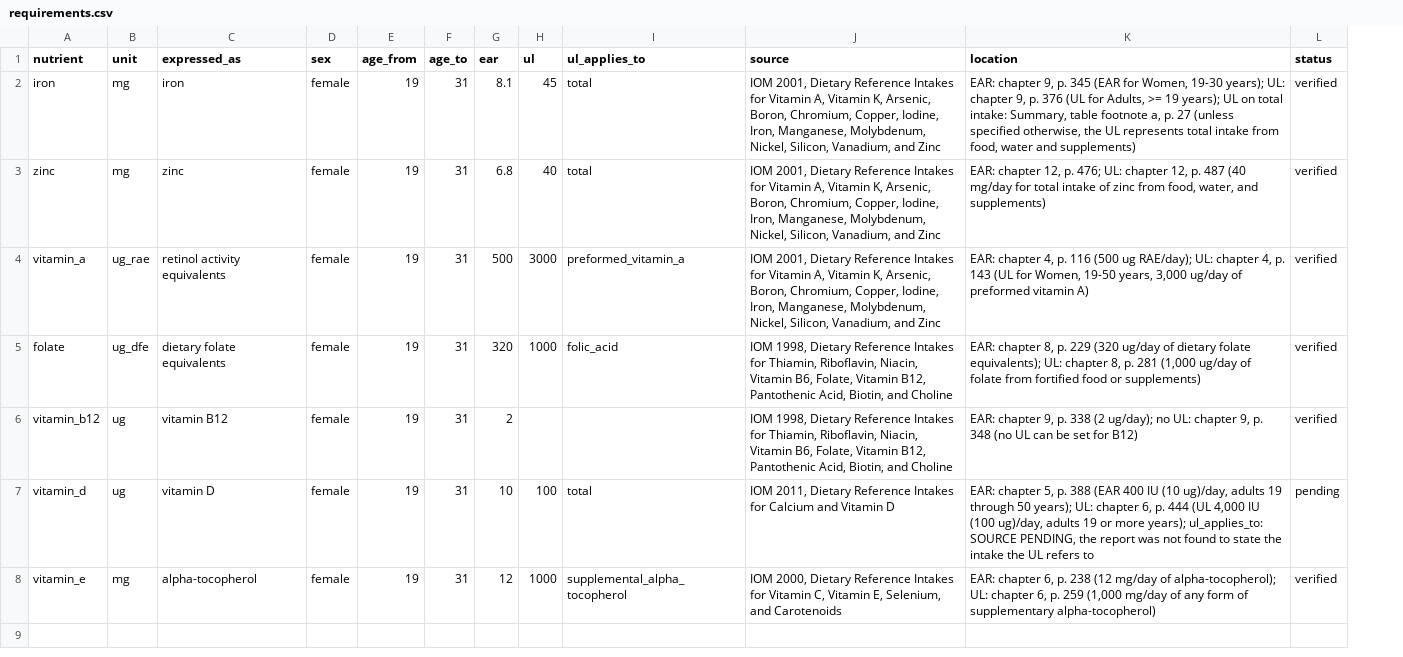
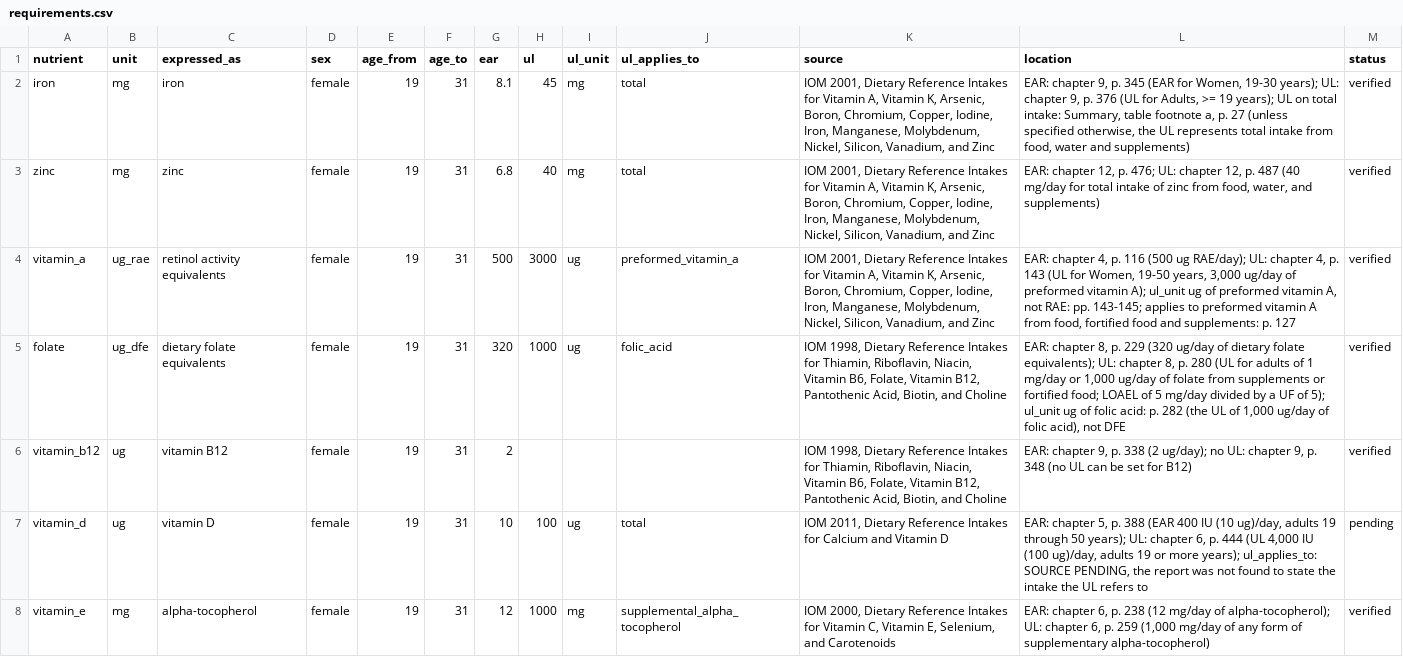
Before and after one commit to maicel1978/hcesfort, a CSV file: data-raw/requirements.csv, drawn as a sheet; addresses are those after the commit; the diff names each change by its address in the sheet, - before the commit and + after, or states it on an @@ line.

```diff
--- a/data-raw/requirements.csv
+++ b/data-raw/requirements.csv
+column I (ul_unit), rows 2-8: mg | mg | ug | ug |  | ug | mg
-L4 (location): …preformed vitamin A)
+L4 (location): …preformed vitamin A); ul_unit ug of preformed vitamin A, not RAE: pp. 143-145; applies to preformed vitamin A from food, fortified food and supplements: p. 127
-L5 (location): …8, p. 281 (1,000 ug/day of folate from fortified food or supplements)
+L5 (location): …8, p. 280 (UL for adults of 1 mg/day or 1,000 ug/day of folate from supplements or fortified food; LOAEL of 5 mg/day divided by a UF of 5); ul_unit ug of folic acid: p. 282 (the UL of 1,000 ug/day of folic acid), not DFE
```
Also changed, not shown: data-raw/nutrient_conversions.csv, 9 other files.
